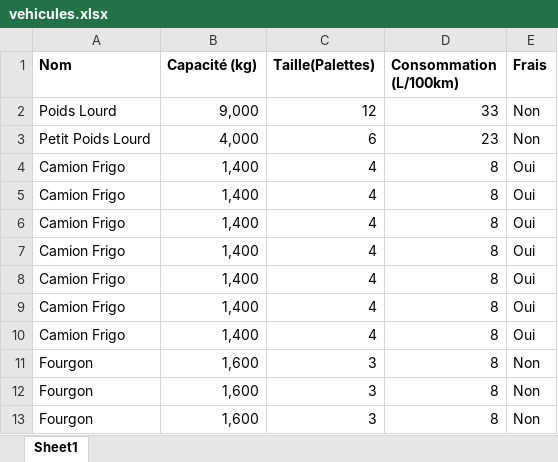
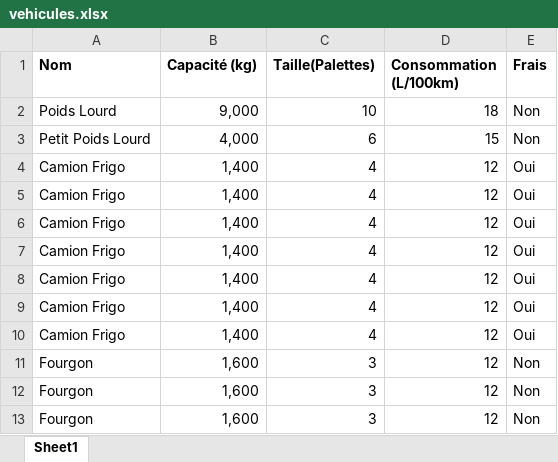
Before and after one commit to PierreLaur/routage-du-coeur, an Excel workbook: data/vehicules.xlsx, sheet Sheet1, drawn as a sheet; values as stored, in another font and other column widths than the file's, no borders; the diff names each change by its address in the sheet, - before the commit and + after, or states it on an @@ line.

```diff
--- a/data/vehicules.xlsx (sheet Sheet1)
+++ b/data/vehicules.xlsx (sheet Sheet1)
-C2 (Taille(Palettes)): 12
+C2 (Taille(Palettes)): 10
-D2 (Consommation (L/100km)): 33
+D2 (Consommation (L/100km)): 18
-D3 (Consommation (L/100km)): 23
+D3 (Consommation (L/100km)): 15
-D4:D13 (Consommation (L/100km)): 8
+D4:D13 (Consommation (L/100km)): 12
```
Also changed, not shown: data/centres.xlsx, 53 other files.
